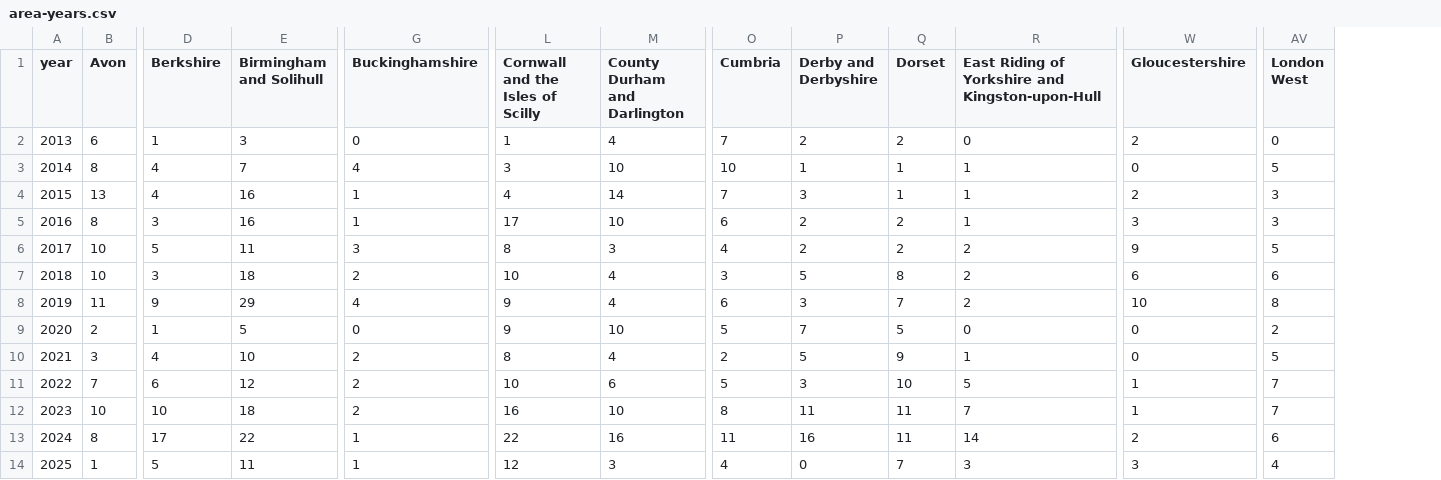
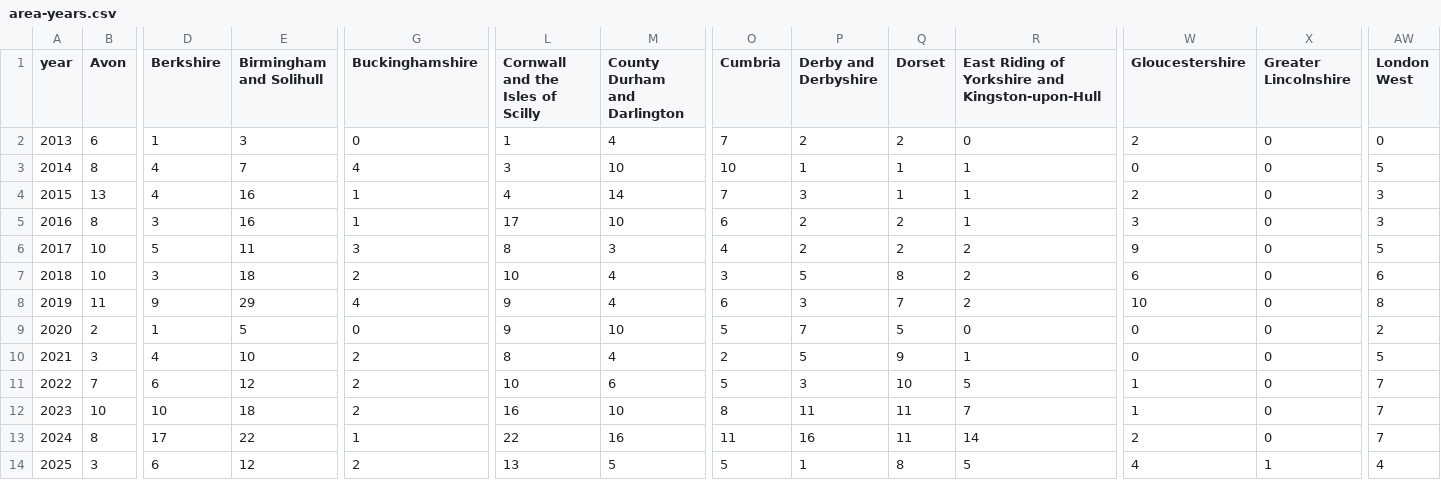
Before and after one commit to Just-Helpful/preventable-deaths-scraper, a CSV file: src/analyse/counts/data/area/area-years.csv, drawn as a sheet; only a part is shown, gaps mark what is left out; addresses are those after the commit; the diff covers the shown part only; the diff names each change by its address in the sheet, - before the commit and + after, or states it on an @@ line.

```diff
--- a/src/analyse/counts/data/area/area-years.csv
+++ b/src/analyse/counts/data/area/area-years.csv
+column X (Greater Lincolnshire), rows 2-14: 0 | 0 | 0 | 0 | 0 | 0 | 0 | 0 | 0 | 0 | 0 | 0 | 1
-AW13 (London West): 6
+AW13 (London West): 7
-B14 (Avon): 1
+B14 (Avon): 3
-D14 (Berkshire): 5
+D14 (Berkshire): 6
-E14 (Birmingham and Solihull): 11
+E14 (Birmingham and Solihull): 12
-G14 (Buckinghamshire): 1
+G14 (Buckinghamshire): 2
-L14 (Cornwall and the Isles of Scilly): 12
+L14 (Cornwall and the Isles of Scilly): 13
-M14 (County Durham and Darlington): 3
+M14 (County Durham and Darlington): 5
-O14 (Cumbria): 4
+O14 (Cumbria): 5
-P14 (Derby and Derbyshire): 0
+P14 (Derby and Derbyshire): 1
-Q14 (Dorset): 7
+Q14 (Dorset): 8
-R14: 3
+R14: 5
-W14 (Gloucestershire): 3
+W14 (Gloucestershire): 4
```
Also changed, not shown: 16 edited cells elsewhere in this file, src/analyse/counts/data/name/name-years.csv, src/analyse/counts/data/sent/rcpt-statuses.csv, 27 other files.
